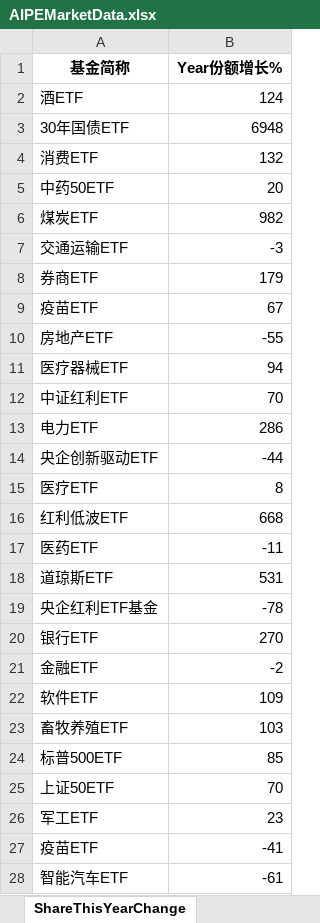
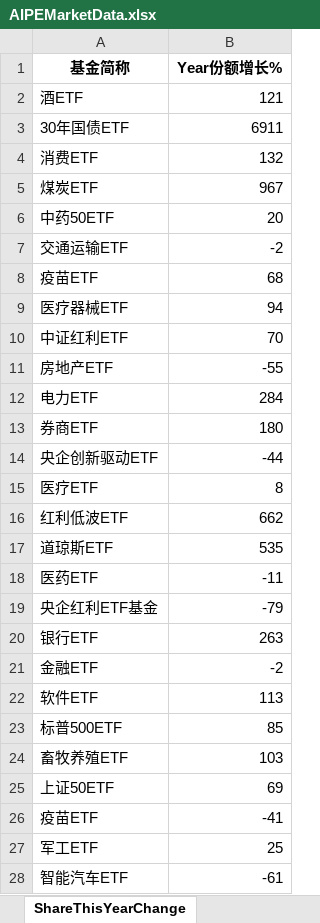
Before and after one commit to digital-era/AIPEMarketData, an Excel workbook: data/AIPEMarketData.xlsx, sheet ShareThisYearChange, drawn as a sheet; only a part is shown; values as stored, in another font and other column widths than the file's, no borders; removed rows and columns are numbered as before the commit, all else as after; the diff covers the shown part only; the diff names each change by its address in the sheet, - before the commit and + after, or states it on an @@ line.

```diff
--- a/data/AIPEMarketData.xlsx (sheet ShareThisYearChange)
+++ b/data/AIPEMarketData.xlsx (sheet ShareThisYearChange)
-B2 (Year份额增长%): 124
+B2 (Year份额增长%): 121
-B3 (Year份额增长%): 6948
+B3 (Year份额增长%): 6911
+row 5: 煤炭ETF | 967
-row 6: 煤炭ETF | 982
-B7 (Year份额增长%): -3
+B7 (Year份额增长%): -2
-row 8: 券商ETF | 179
-B8 (Year份额增长%): 67
+B8 (Year份额增长%): 68
@@ row 10 moved to row 11: 房地产ETF @@
-B12 (Year份额增长%): 286
+B12 (Year份额增长%): 284
+row 13: 券商ETF | 180
-B16 (Year份额增长%): 668
+B16 (Year份额增长%): 662
+row 17: 道琼斯ETF | 535
-row 18: 道琼斯ETF | 531
-B19 (Year份额增长%): -78
+B19 (Year份额增长%): -79
-B20 (Year份额增长%): 270
+B20 (Year份额增长%): 263
-B22 (Year份额增长%): 109
+B22 (Year份额增长%): 113
@@ row 24 moved to row 23: 标普500ETF @@
-B25 (Year份额增长%): 70
+B25 (Year份额增长%): 69
-row 26: 军工ETF | 23
+row 27: 军工ETF | 25
```
Also changed, not shown: 6 added rows, 6 removed rows, 4 moved rows and 9 edited cells elsewhere in this sheet, sheet DistributeHotIndustry, sheet PriceThisYearChange, sheet TopStockInTopPotScore, sheet PriceChangeFrom2021, sheet TopStockIn5DaysMainFund, sheet ShareChangeFrom2021, 7 more sheets, 15 other files.
